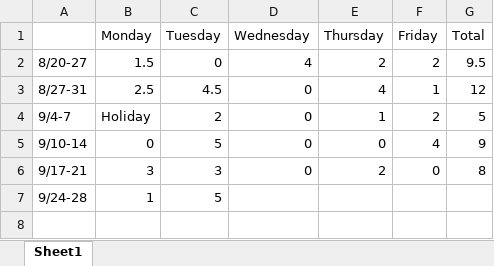
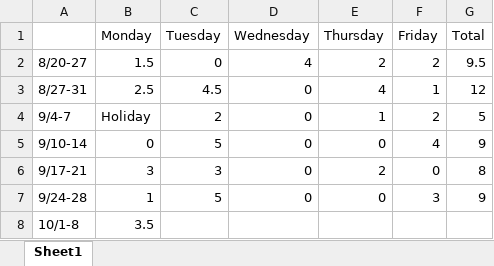
Before and after one commit to LizEve/LSU_Herbarium_Imaging_Scripts, an Excel workbook: HerbariumHours.xlsx, sheet Sheet1, drawn as a sheet; values as stored, in another font and other column widths than the file's, no borders; the diff names each change by its address in the sheet, - before the commit and + after, or states it on an @@ line.

```diff
--- a/HerbariumHours.xlsx (sheet Sheet1)
+++ b/HerbariumHours.xlsx (sheet Sheet1)
-D7 (Wednesday): (empty)
+D7 (Wednesday): 0
-E7 (Thursday): (empty)
+E7 (Thursday): 0
-F7 (Friday): (empty)
+F7 (Friday): 3
-G7 (Total): (empty)
+G7 (Total): 9
+row 8: 10/1-8 | 3.5
```
Also changed, not shown: 5 other files.
